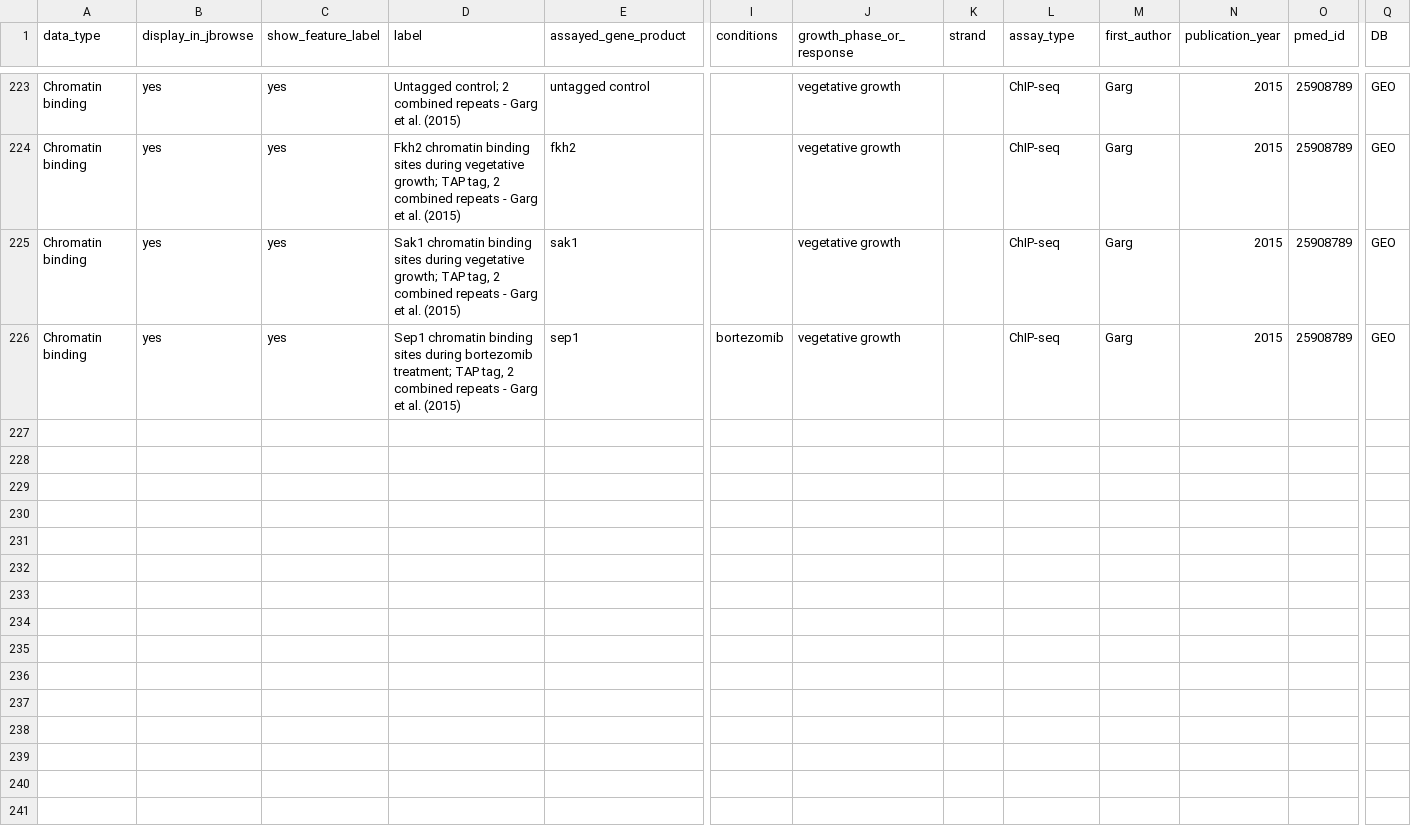
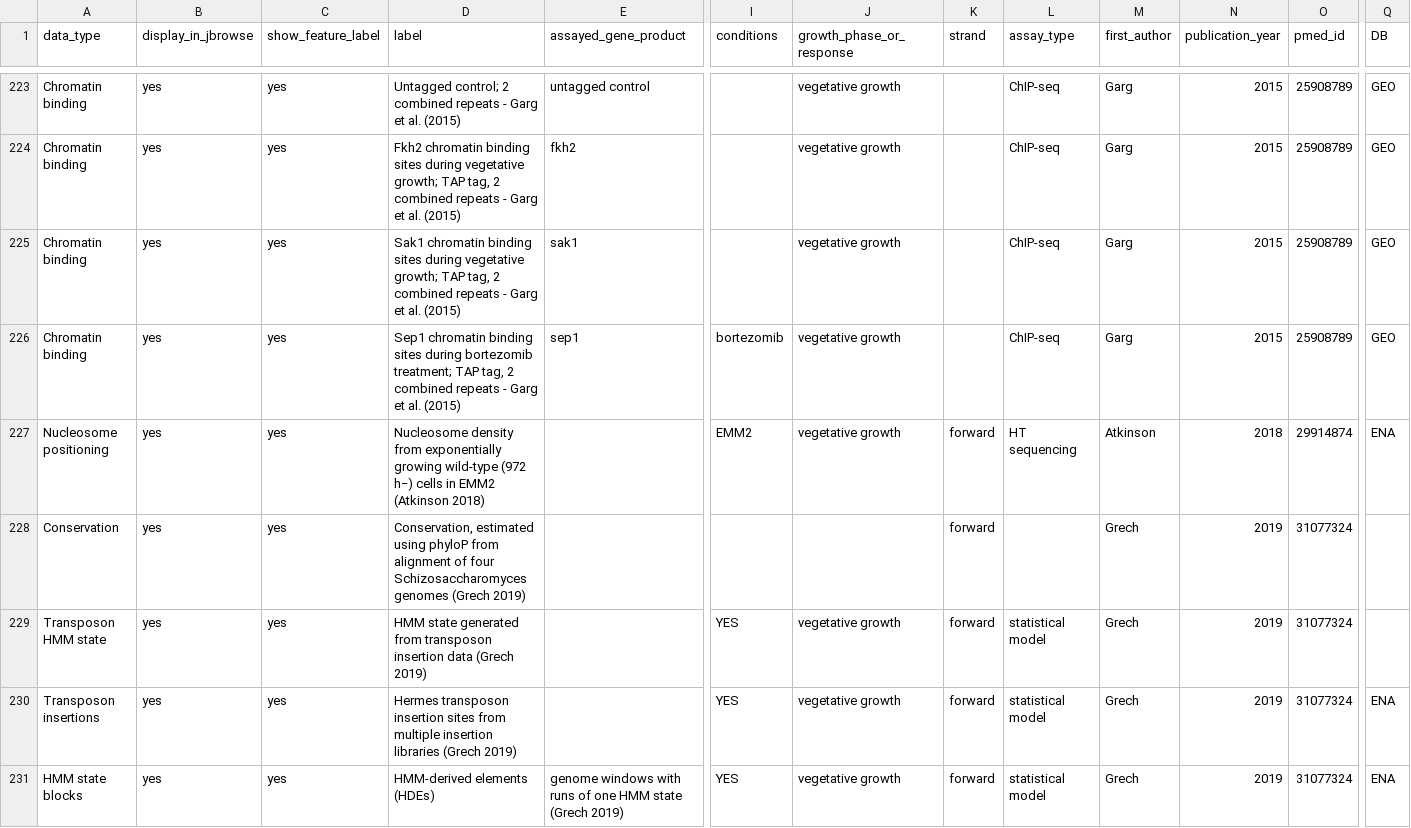
Before and after one commit to pombase/pombase-config, a CSV file: website/pombase_jbrowse_track_metadata.csv, drawn as a sheet; only a part is shown, gaps mark what is left out; rows hold the shown columns only; the diff names each change by its address in the sheet, - before the commit and + after, or states it on an @@ line.

Commit message:
Add JBrowse metadata for Grech 2019 tracks
Refs pombase/website#767

```diff
--- a/website/pombase_jbrowse_track_metadata.csv
+++ b/website/pombase_jbrowse_track_metadata.csv
+row 227: Nucleosome positioning | yes | yes | Nucleosome density from exponentially growing wild-type (972 h−) cells in EMM2 (Atkinson 2018) |  | EMM2 | vegetative growth | forward | HT sequencing | Atkinson | 2018 | 29914874 | ENA
+row 228: Conservation | yes | yes | Conservation, estimated using phyloP from alignment of four Schizosaccharomyces genomes (Grech 2019) |  |  |  | forward |  | Grech | 2019 | 31077324
+row 229: Transposon HMM state | yes | yes | HMM state generated from transposon insertion data (Grech 2019) |  | YES | vegetative growth | forward | statistical model | Grech | 2019 | 31077324
+row 230: Transposon insertions | yes | yes | Hermes transposon insertion sites from multiple insertion libraries (Grech 2019) |  | YES | vegetative growth | forward | statistical model | Grech | 2019 | 31077324 | ENA
+row 231: HMM state blocks | yes | yes | HMM-derived elements (HDEs) | genome windows with runs of one HMM state (Grech 2019) | YES | vegetative growth | forward | statistical model | Grech | 2019 | 31077324 | ENA
```
